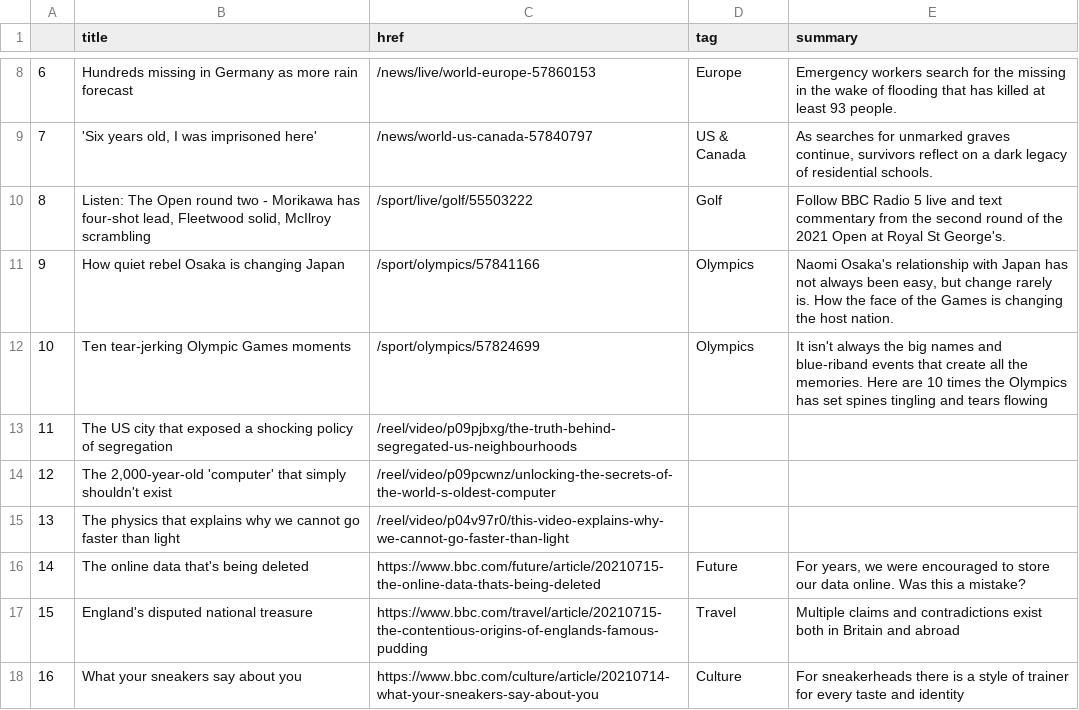
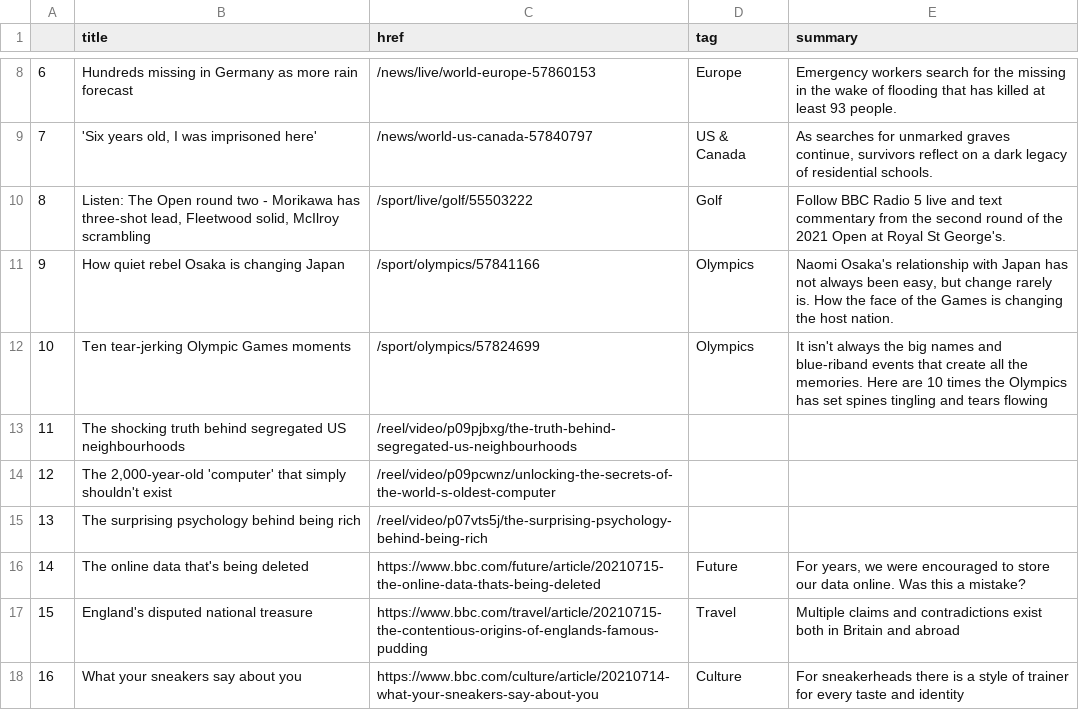
Before and after one commit to jbolster252/scraper.py, a CSV file: bbc-headlines.csv, drawn as a sheet; only a part is shown, gaps mark what is left out.

```diff
--- a/bbc-headlines.csv
+++ b/bbc-headlines.csv
@@ -9,8 +9,8 @@
 7,"'Six years old, I was imprisoned here'",/news/world-us-canada-57840797,US & Canada,"As searches for unmarked graves continue, survivors reflect on a dark legacy of residential schools."
-8,"Listen: The Open round two - Morikawa has four-shot lead, Fleetwood solid, McIlroy scrambling",/sport/live/golf/55503222,Golf,Follow BBC Radio 5 live and text commentary from the second round of the 2021 Open at Royal St George's.
+8,"Listen: The Open round two - Morikawa has three-shot lead, Fleetwood solid, McIlroy scrambling",/sport/live/golf/55503222,Golf,Follow BBC Radio 5 live and text commentary from the second round of the 2021 Open at Royal St George's.
 9,How quiet rebel Osaka is changing Japan,/sport/olympics/57841166,Olympics,"Naomi Osaka's relationship with Japan has not always been easy, but change rarely is. How the face of the Games is changing the host nation."
 10,Ten tear-jerking Olympic Games moments,/sport/olympics/57824699,Olympics,It isn't always the big names and blue-riband events that create all the memories. Here are 10 times the Olympics has set spines tingling and tears flowing
-11,The US city that exposed a shocking policy of segregation,/reel/video/p09pjbxg/the-truth-behind-segregated-us-neighbourhoods,,
+11,The shocking truth behind segregated US neighbourhoods,/reel/video/p09pjbxg/the-truth-behind-segregated-us-neighbourhoods,,
 12,"The 2,000-year-old 'computer' that simply shouldn't exist",/reel/video/p09pcwnz/unlocking-the-secrets-of-the-world-s-oldest-computer,,
-13,The physics that explains why we cannot go faster than light,/reel/video/p04v97r0/this-video-explains-why-we-cannot-go-faster-than-light,,
+13,The surprising psychology behind being rich,/reel/video/p07vts5j/the-surprising-psychology-behind-being-rich,,
 14,The online data that's being deleted,https://www.bbc.com/future/article/20210715-the-online-data-thats-being-deleted,Future,"For years, we were encouraged to store our data online. Was this a mistake?"
```
